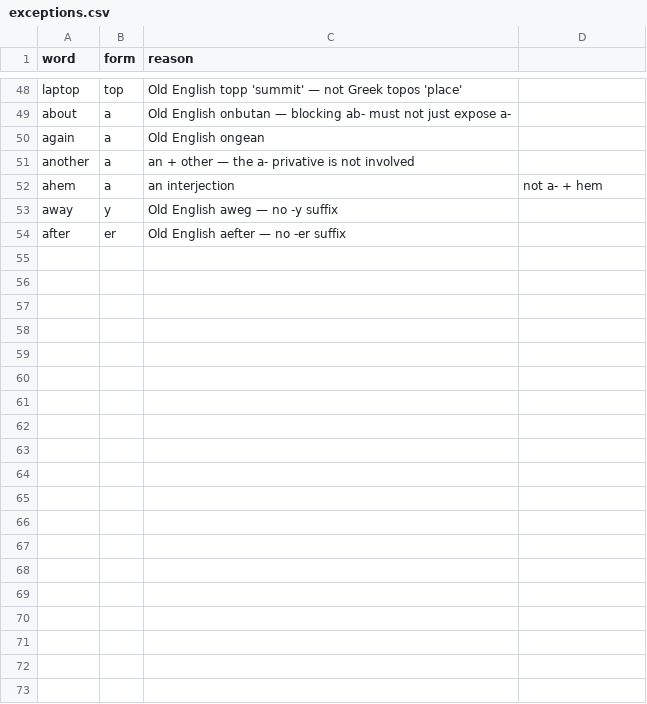
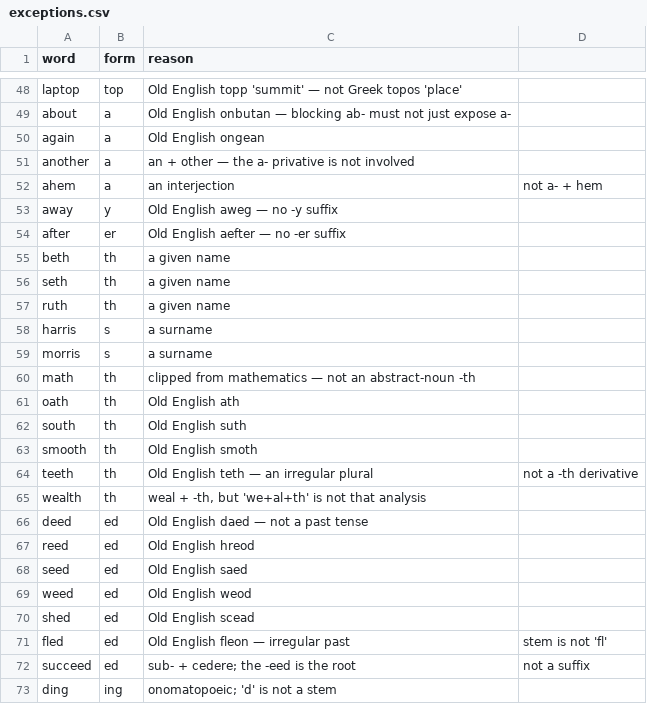
Before and after one commit to anhdduong/wikiword, a CSV file: seed/exceptions.csv, drawn as a sheet; only a part is shown, gaps mark what is left out; the diff covers the shown part only.

```diff
--- a/seed/exceptions.csv
+++ b/seed/exceptions.csv
@@ -54 +54,20 @@ away,y,Old English aweg — no -y suffix
 after,er,Old English aefter — no -er suffix
+beth,th,a given name
+seth,th,a given name
+ruth,th,a given name
+harris,s,a surname
+morris,s,a surname
+math,th,clipped from mathematics — not an abstract-noun -th
+oath,th,Old English ath
+south,th,Old English suth
+smooth,th,Old English smoth
+teeth,th,Old English teth — an irregular plural, not a -th derivative
+wealth,th,"weal + -th, but 'we+al+th' is not that analysis"
+deed,ed,Old English daed — not a past tense
+reed,ed,Old English hreod
+seed,ed,Old English saed
+weed,ed,Old English weod
+shed,ed,Old English scead
+fled,ed,Old English fleon — irregular past, stem is not 'fl'
+succeed,ed,sub- + cedere; the -eed is the root, not a suffix
+ding,ing,onomatopoeic; 'd' is not a stem
```
Also changed, not shown: 10 added rows elsewhere in this file, seed/affixes.csv, 4 other files.
